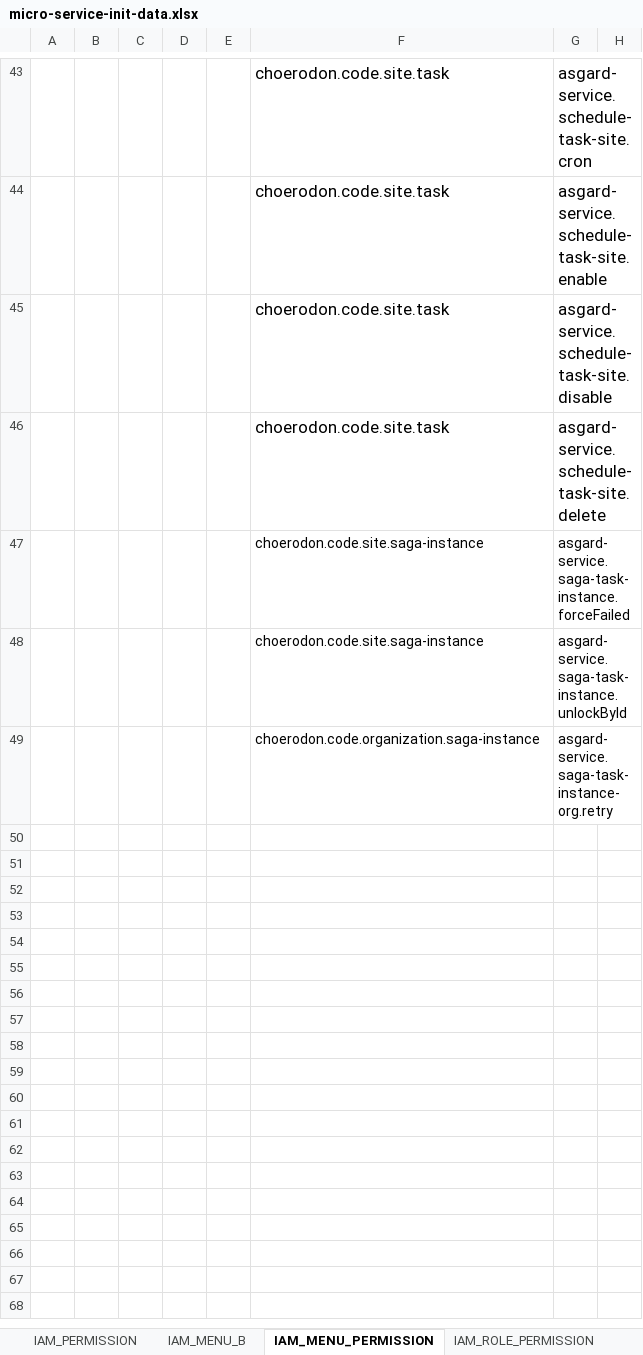
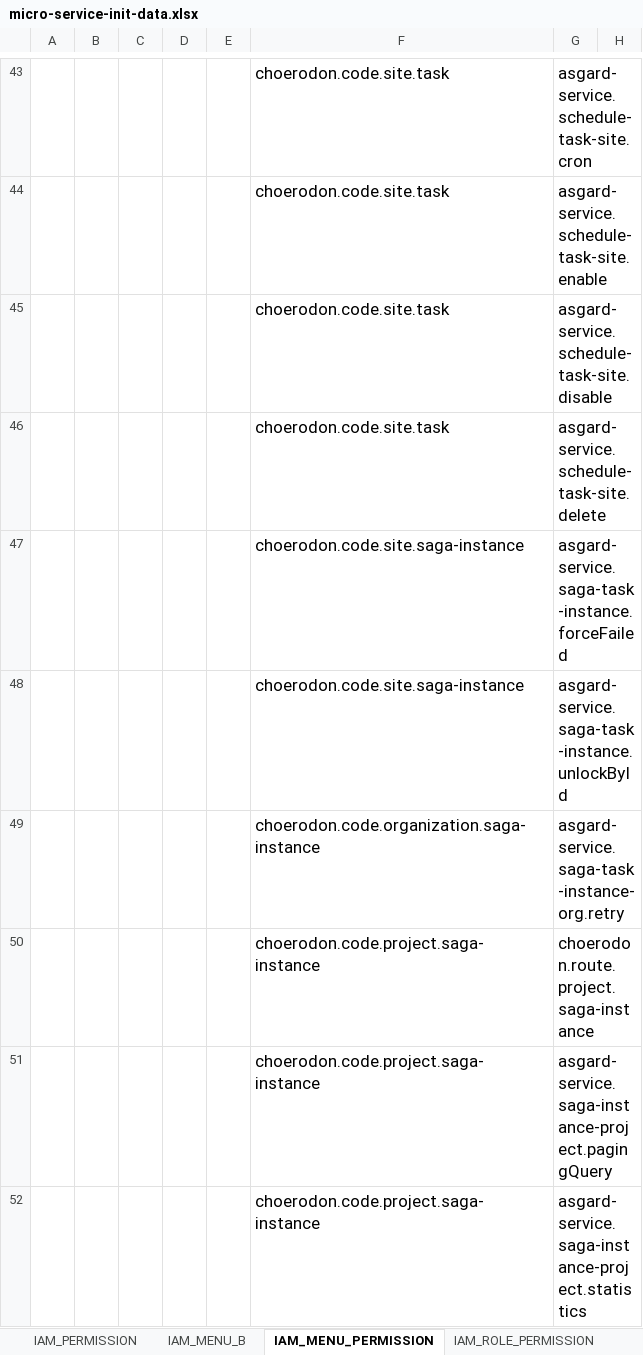
Before and after one commit to open-hand/choerodon-asgard, an Excel workbook: src/main/resources/script/meta/micro-service-init-data.xlsx, sheet IAM_MENU_PERMISSION, drawn as a sheet; only a part is shown, gaps mark what is left out; values as stored, in another font and other column widths than the file's, no borders; the diff covers the shown part only; the diff names each change by its address in the sheet, - before the commit and + after, or states it on an @@ line.

```diff
--- a/src/main/resources/script/meta/micro-service-init-data.xlsx (sheet IAM_MENU_PERMISSION)
+++ b/src/main/resources/script/meta/micro-service-init-data.xlsx (sheet IAM_MENU_PERMISSION)
@@ F47:G49 text size: larger @@
+row 50:  |  |  |  |  | choerodon.code.project.saga-instance | choerodon.route.project.saga-instance
+row 51:  |  |  |  |  | choerodon.code.project.saga-instance | asgard-service.saga-instance-project.pagingQuery
+row 52:  |  |  |  |  | choerodon.code.project.saga-instance | asgard-service.saga-instance-project.statistics
```
Also changed, not shown: 6 added rows elsewhere in this sheet, sheet IAM_MENU_B, sheet FD_CATEGORY_MENU, sheet IAM_PERMISSION, sheet IAM_ROLE_PERMISSION, 2 other files.
